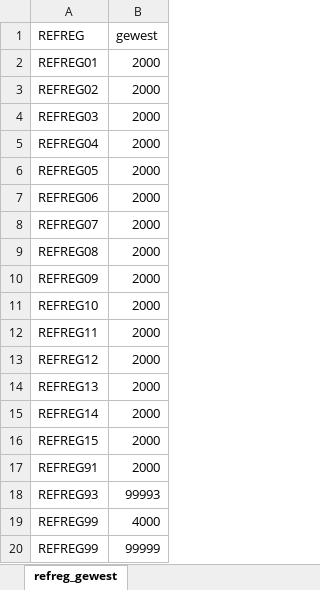
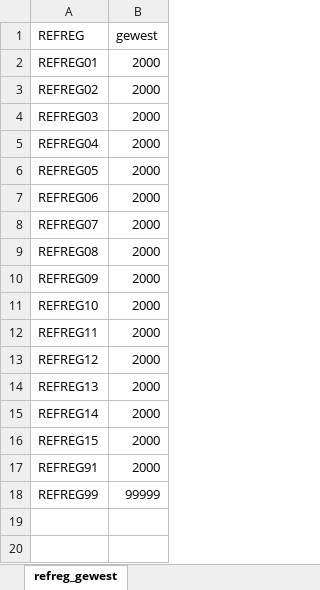
Before and after one commit to provinciesincijfers/gebiedsniveaus, an Excel workbook: data_voor_swing/aggregatietabellen/refreg_gewest.xlsx, sheet refreg_gewest, drawn as a sheet; values as stored, in another font and other column widths than the file's, no borders; the diff names each change by its address in the sheet, - before the commit and + after, or states it on an @@ line.

```diff
--- a/data_voor_swing/aggregatietabellen/refreg_gewest.xlsx (sheet refreg_gewest)
+++ b/data_voor_swing/aggregatietabellen/refreg_gewest.xlsx (sheet refreg_gewest)
-row 18: REFREG93 | 99993
-row 19: REFREG99 | 4000
```
Also changed, not shown: data_voor_swing/aggregatietabellen/gemeente_woonmaatschappij.xlsx, kerntabellen/gemeente_refreg.xlsx, 3 other files.
